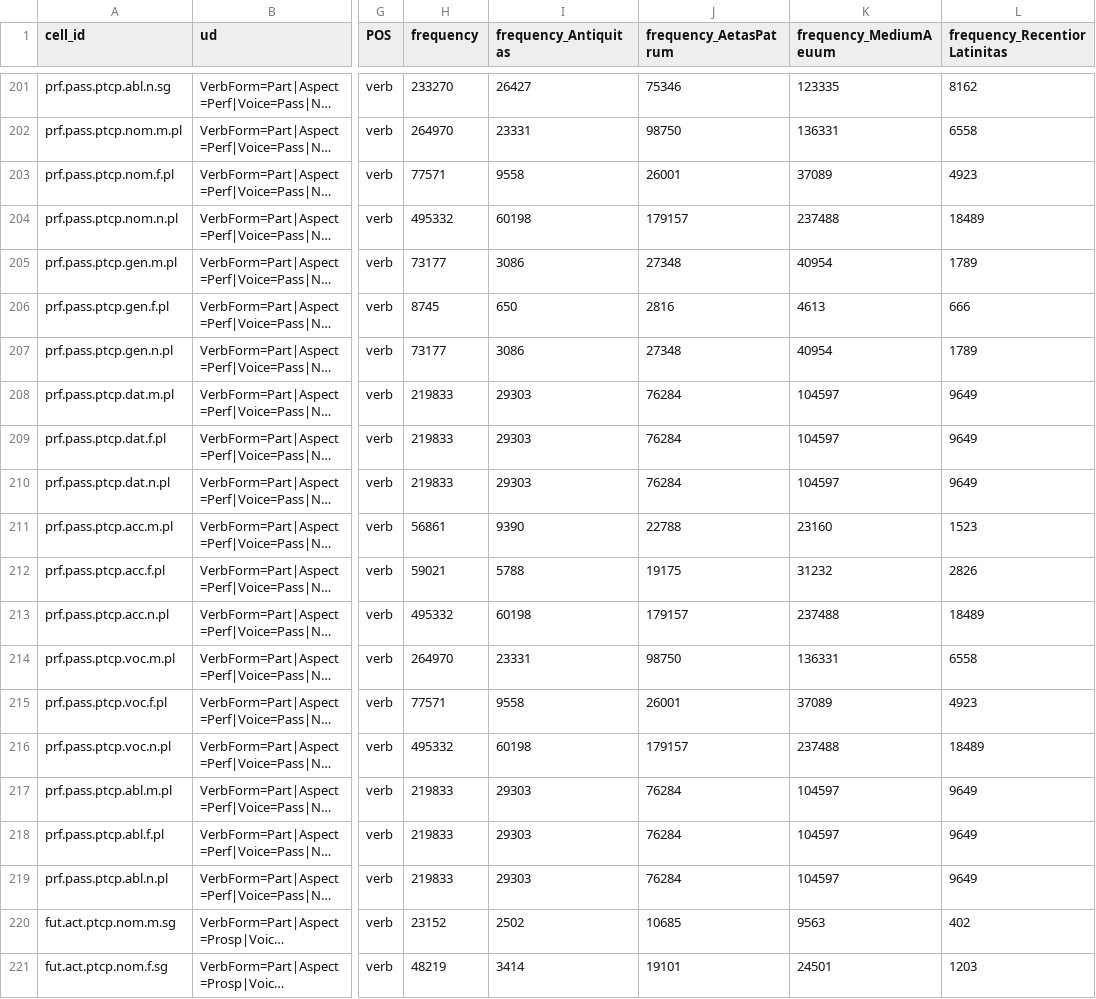
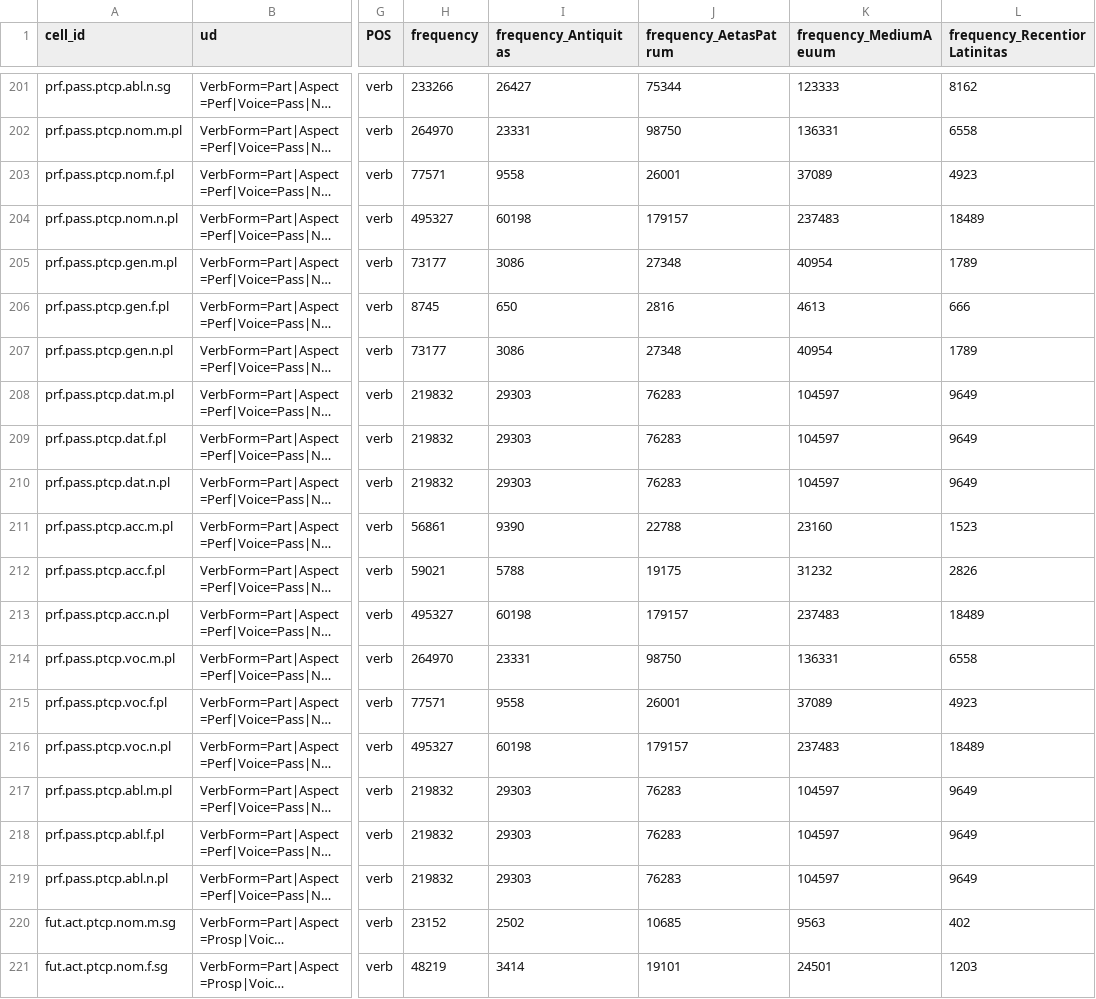
Before and after one commit to matteo-pellegrini/LatInfLexi, a CSV file: LatInfLexi-cells.csv, drawn as a sheet; only a part is shown, gaps mark what is left out; long unchanged cells end in …; the diff covers the shown part only; the diff names each change by its address in the sheet, - before the commit and + after, or states it on an @@ line.

```diff
--- a/LatInfLexi-cells.csv
+++ b/LatInfLexi-cells.csv
-H201 (frequency): 233270
+H201 (frequency): 233266
-J201 (frequency_AetasPatrum): 75346
+J201 (frequency_AetasPatrum): 75344
-K201 (frequency_MediumAeuum): 123335
+K201 (frequency_MediumAeuum): 123333
-H204 (frequency): 495332
+H204 (frequency): 495327
-K204 (frequency_MediumAeuum): 237488
+K204 (frequency_MediumAeuum): 237483
-H208:H210 (frequency): 219833
+H208:H210 (frequency): 219832
-J208:J210 (frequency_AetasPatrum): 76284
+J208:J210 (frequency_AetasPatrum): 76283
-H213 (frequency): 495332
+H213 (frequency): 495327
-K213 (frequency_MediumAeuum): 237488
+K213 (frequency_MediumAeuum): 237483
-H216 (frequency): 495332
+H216 (frequency): 495327
-K216 (frequency_MediumAeuum): 237488
+K216 (frequency_MediumAeuum): 237483
-H217:H219 (frequency): 219833
+H217:H219 (frequency): 219832
-J217:J219 (frequency_AetasPatrum): 76284
+J217:J219 (frequency_AetasPatrum): 76283
```
Also changed, not shown: 32 edited cells elsewhere in this file, LatInfLexi-lexemes.csv, 3 other files.
